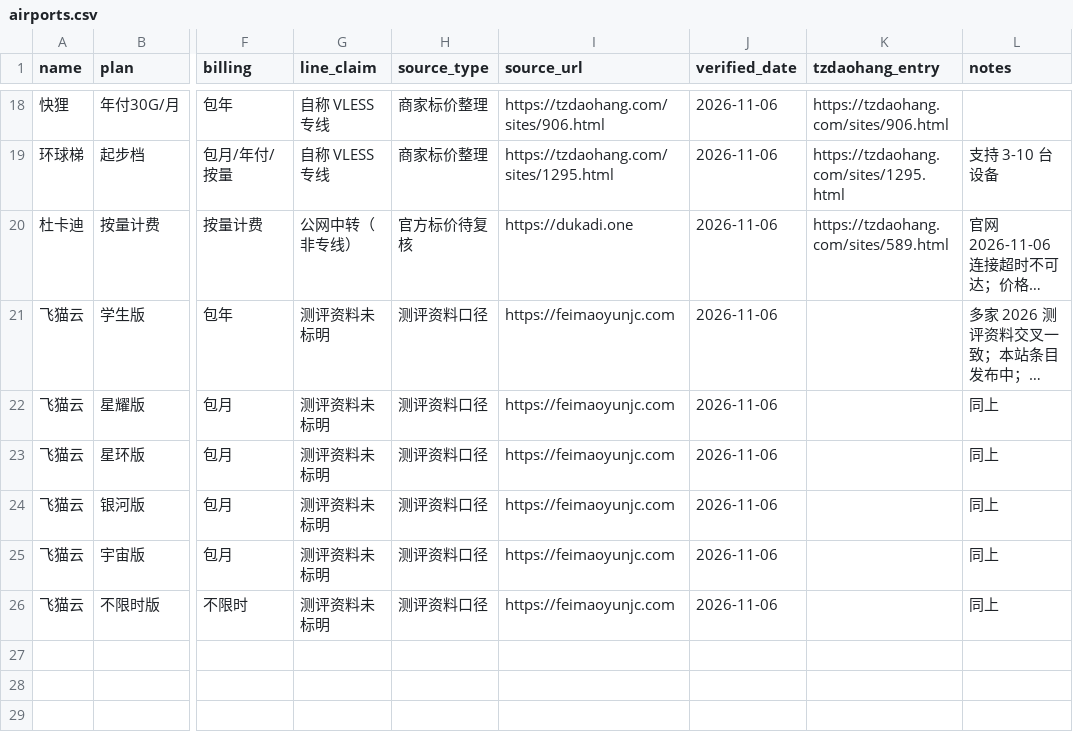
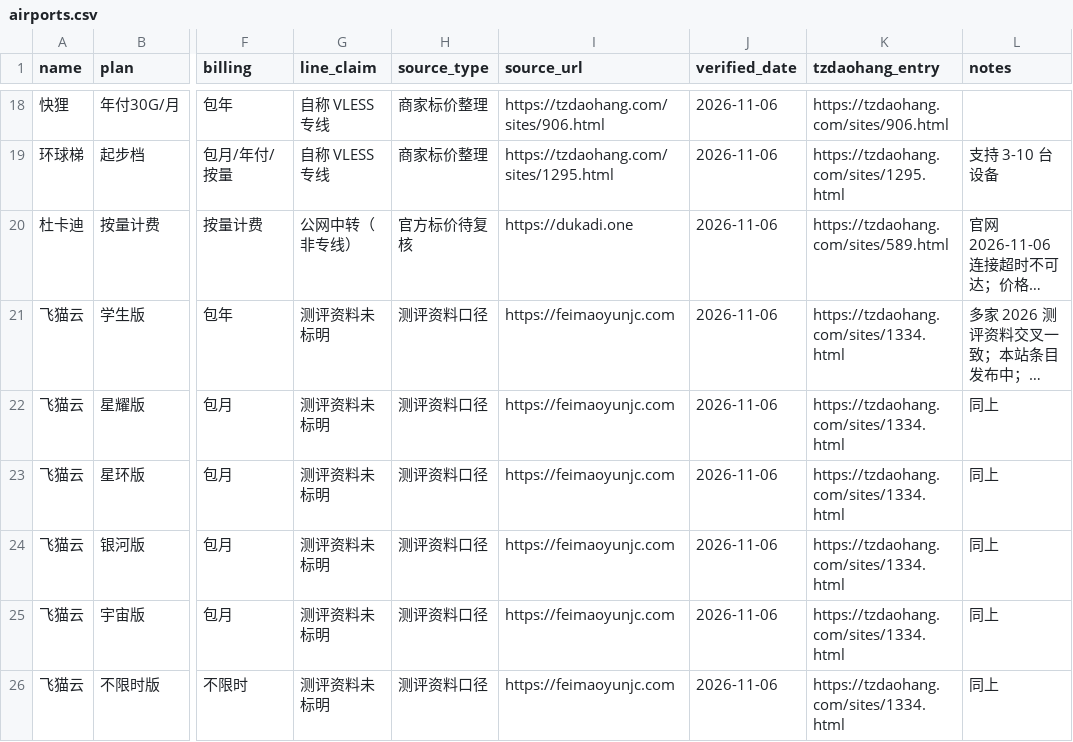
Before and after one commit to rrhjo/airport-price-list, a CSV file: data/airports.csv, drawn as a sheet; only a part is shown, gaps mark what is left out; long unchanged cells end in …; the diff names each change by its address in the sheet, - before the commit and + after, or states it on an @@ line.

Commit message:
Fill in 飞猫云 entry links after tzdaohang.com publication

```diff
--- a/data/airports.csv
+++ b/data/airports.csv
-K21:K26 (tzdaohang_entry): (empty)
+K21:K26 (tzdaohang_entry): https://tzdaohang.com/sites/1334.html
```
